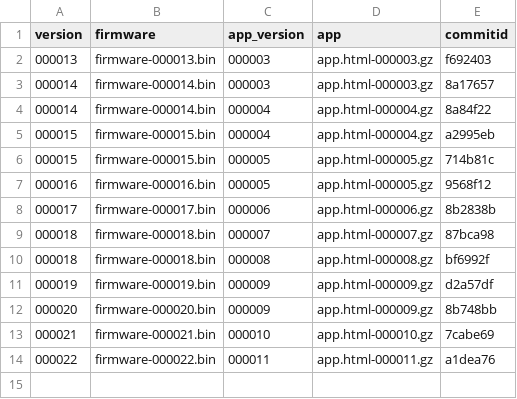
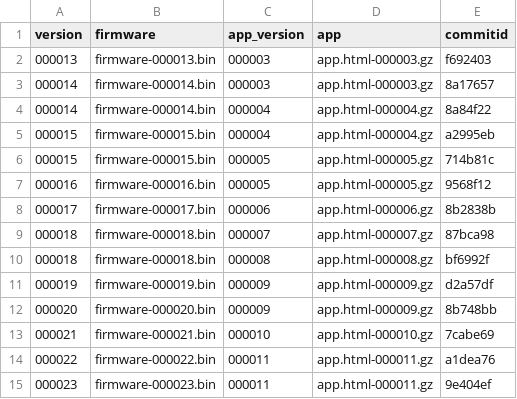
Before and after one commit to ohaut/ray, a CSV file: firmware/master/firmware.csv, drawn as a sheet; the diff names each change by its address in the sheet, - before the commit and + after, or states it on an @@ line.

Commit message:
Updated to FW/APP 000023/000011, from source commit 9e404ef

```diff
--- a/firmware/master/firmware.csv
+++ b/firmware/master/firmware.csv
+row 15: 000023 | firmware-000023.bin | 000011 | app.html-000011.gz | 9e404ef
```
Also changed, not shown: 3 other files.
